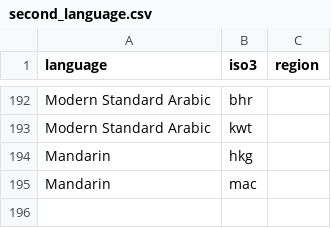
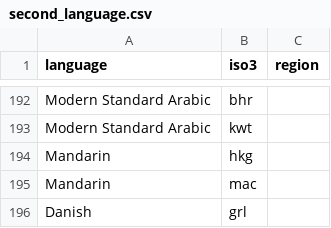
Before and after one commit to grantaking/language_population_mapping, a CSV file: data/second_language.csv, drawn as a sheet; only a part is shown, gaps mark what is left out.

Commit message:
add danish as lingua franca in greenland

```diff
--- a/data/second_language.csv
+++ b/data/second_language.csv
@@ -195 +195,2 @@ Mandarin,hkg,
 Mandarin,mac,
+Danish,grl,
```
Also changed, not shown: 1 other file.
